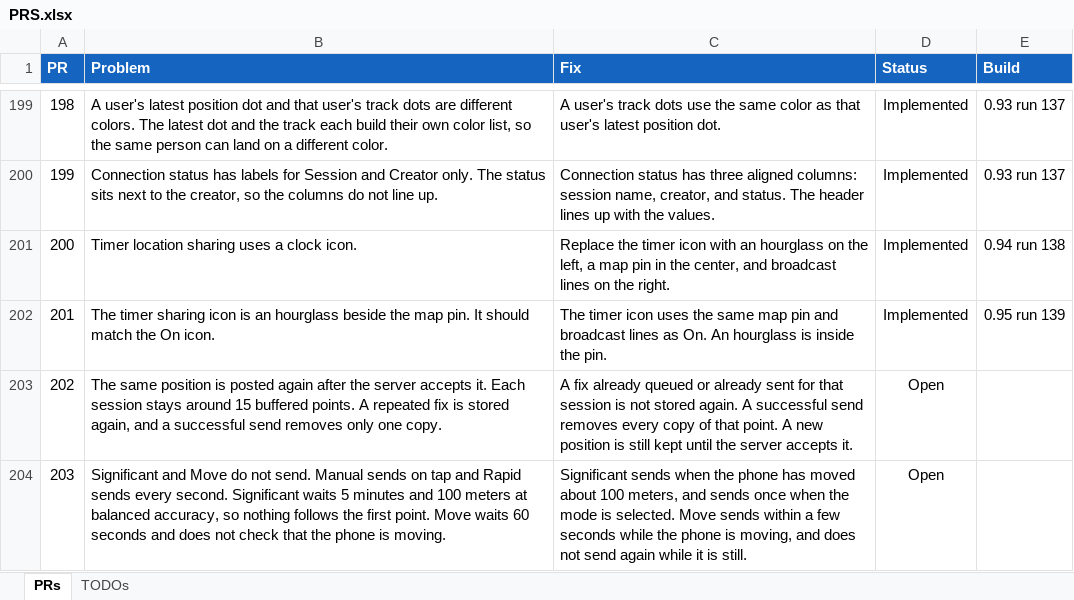
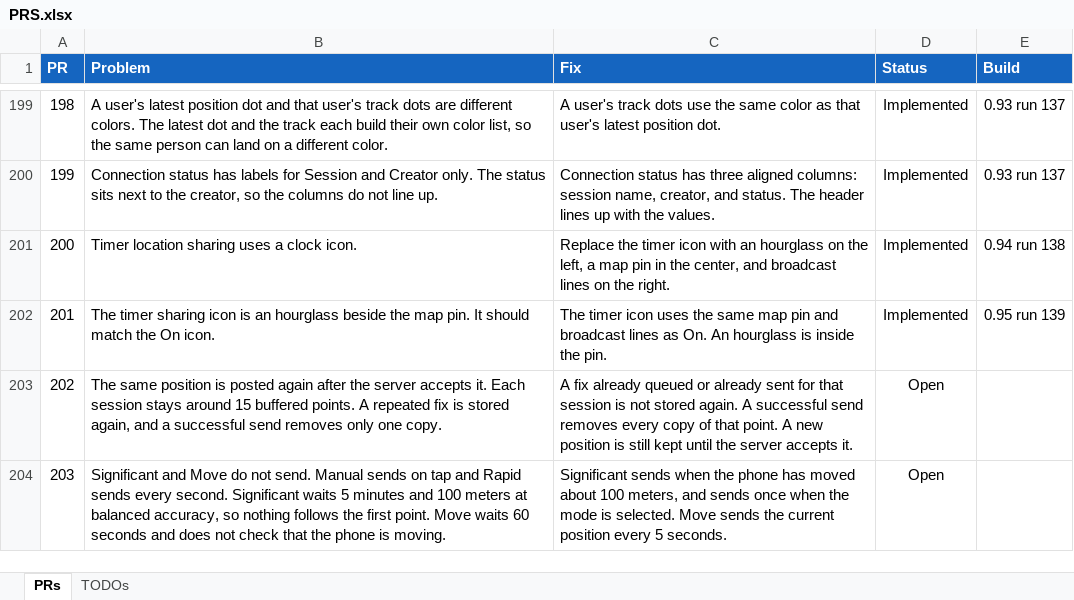
Before and after one commit to jonopelgt/NextcloudPhoneTrack, an Excel workbook: PRS.xlsx, sheet PRs, drawn as a sheet; only a part is shown, gaps mark what is left out; values as stored, in another font and other column widths than the file's, no borders; conditional formats not drawn; the diff names each change by its address in the sheet, - before the commit and + after, or states it on an @@ line.

Commit message:
Set Move to every 5 seconds in PR 203
Not implemented.

```diff
--- a/PRS.xlsx (sheet PRs)
+++ b/PRS.xlsx (sheet PRs)
-C204 (Fix): …Move sends within a few seconds while the phone is moving, and does not send again while it is still.
+C204 (Fix): …Move sends the current position every 5 seconds.
```
